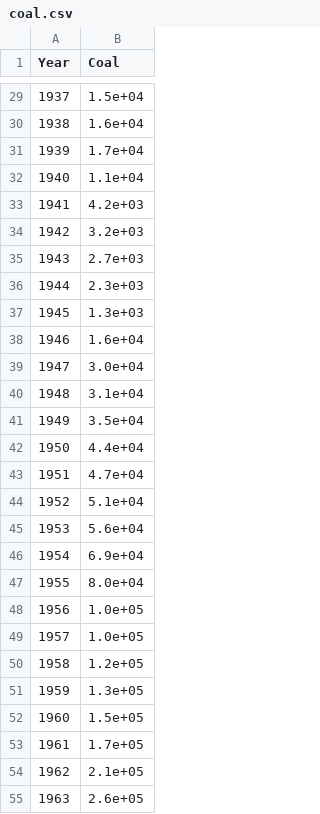
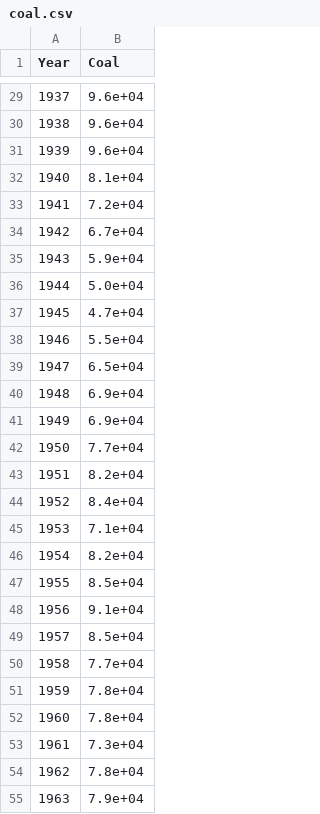
Before and after one commit to IsaacLeimgruber/ADA_labs_repo, a CSV file: Project/Data/coal.csv, drawn as a sheet; only a part is shown, gaps mark what is left out; the diff covers the shown part only.

Commit message:
Fix coal/oil and corections of texts

```diff
--- a/Project/Data/coal.csv
+++ b/Project/Data/coal.csv
@@ -29,27 +29,27 @@ Year,Coal
-1937,1.5e+04
-1938,1.6e+04
-1939,1.7e+04
-1940,1.1e+04
-1941,4.2e+03
-1942,3.2e+03
-1943,2.7e+03
-1944,2.3e+03
-1945,1.3e+03
-1946,1.6e+04
-1947,3.0e+04
-1948,3.1e+04
-1949,3.5e+04
-1950,4.4e+04
-1951,4.7e+04
-1952,5.1e+04
-1953,5.6e+04
-1954,6.9e+04
-1955,8.0e+04
-1956,1.0e+05
-1957,1.0e+05
-1958,1.2e+05
-1959,1.3e+05
-1960,1.5e+05
-1961,1.7e+05
-1962,2.1e+05
-1963,2.6e+05
+1937,9.6e+04
+1938,9.6e+04
+1939,9.6e+04
+1940,8.1e+04
+1941,7.2e+04
+1942,6.7e+04
+1943,5.9e+04
+1944,5.0e+04
+1945,4.7e+04
+1946,5.5e+04
+1947,6.5e+04
+1948,6.9e+04
+1949,6.9e+04
+1950,7.7e+04
+1951,8.2e+04
+1952,8.4e+04
+1953,7.1e+04
+1954,8.2e+04
+1955,8.5e+04
+1956,9.1e+04
+1957,8.5e+04
+1958,7.7e+04
+1959,7.8e+04
+1960,7.8e+04
+1961,7.3e+04
+1962,7.8e+04
+1963,7.9e+04
```
Also changed, not shown: 78 edited cells elsewhere in this file, Project/Data/data_info.csv, Project/Data/hydro_img_text.csv, 7 other files.
